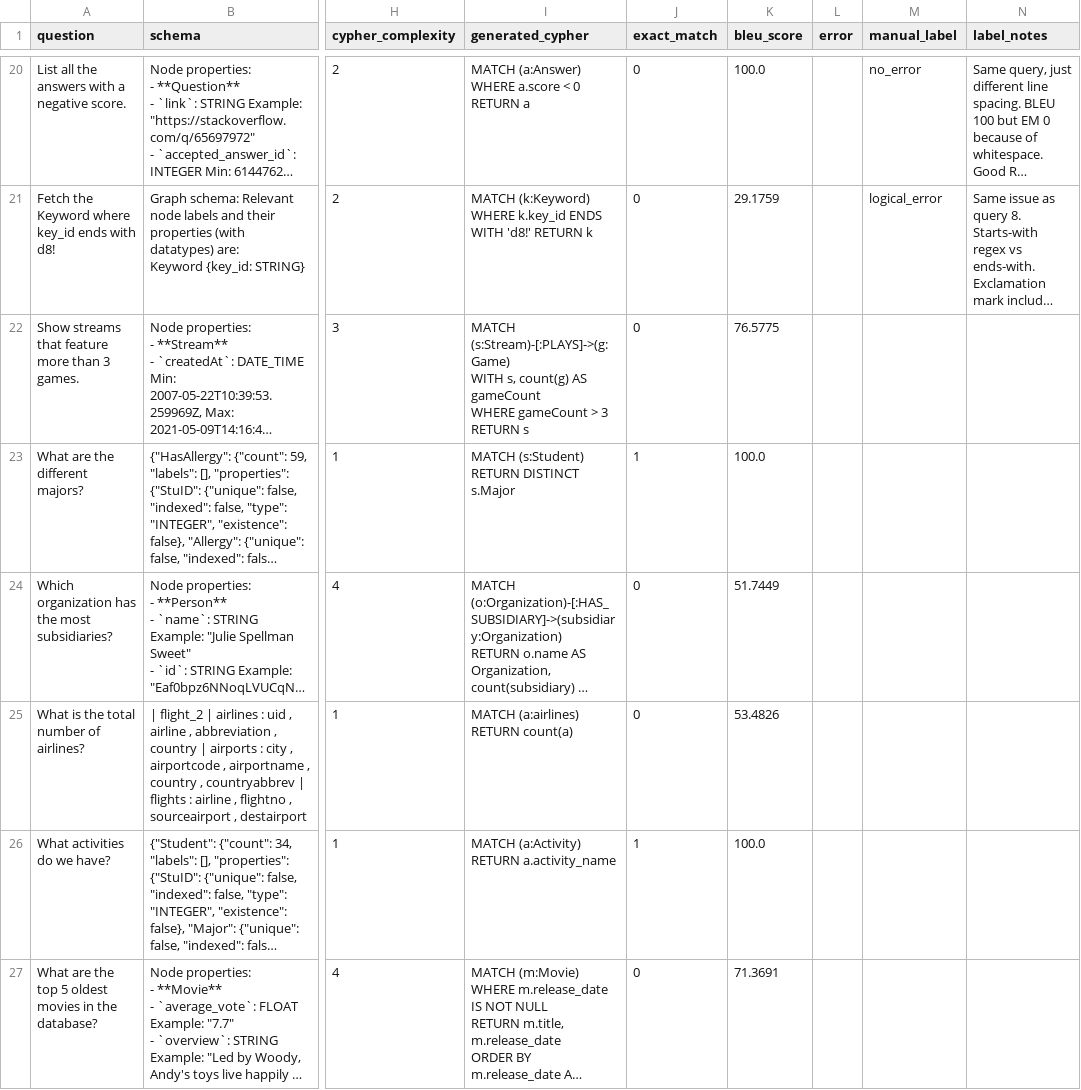
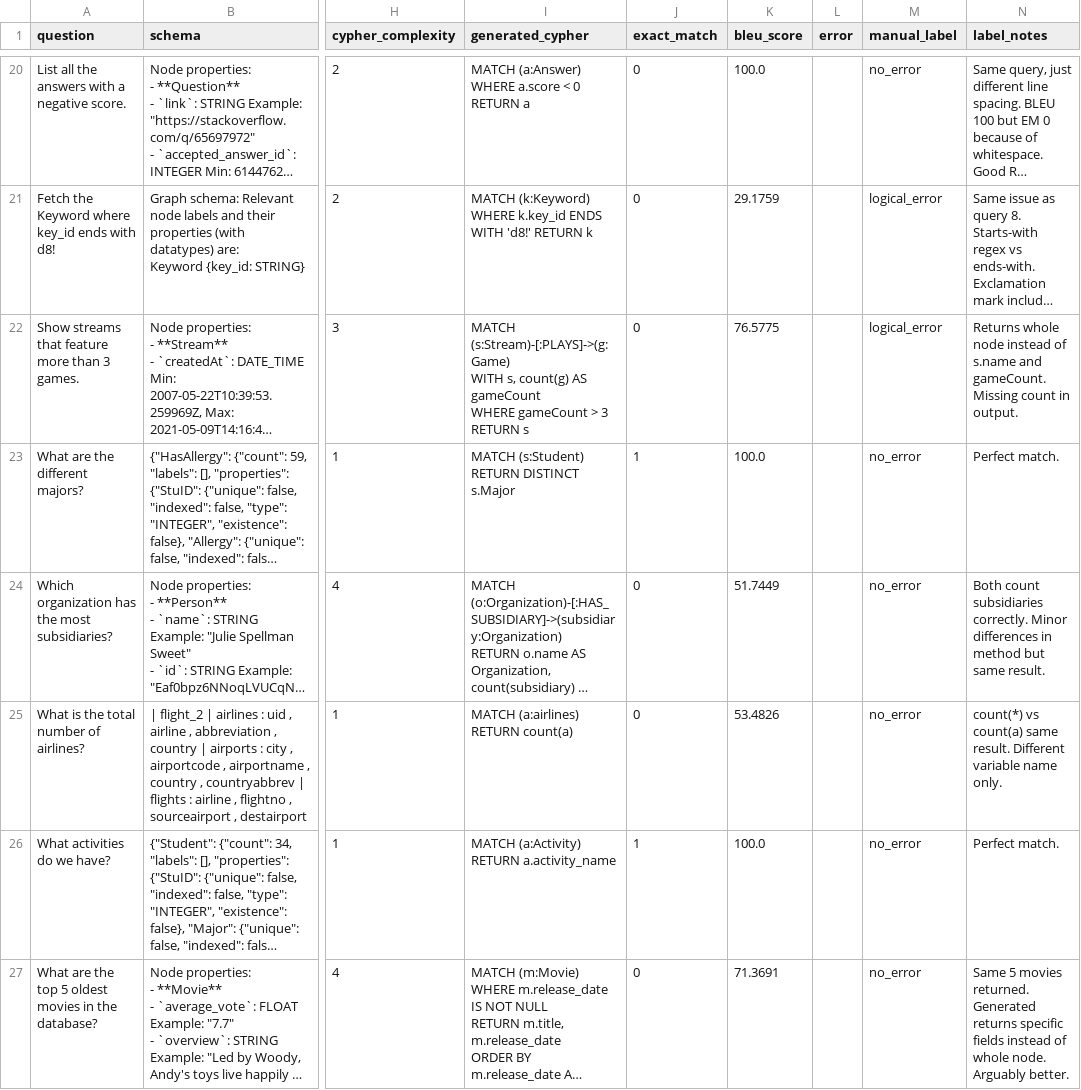
Before and after one commit to snair2029/text2cypher-robustness, a CSV file: data/generated_queries.csv, drawn as a sheet; only a part is shown, gaps mark what is left out; long unchanged cells end in …; the diff covers the shown part only; the diff names each change by its address in the sheet, - before the commit and + after, or states it on an @@ line.

Commit message:
Phase 3 complete - 41 queries manually labelled, taxonomy validated

```diff
--- a/data/generated_queries.csv
+++ b/data/generated_queries.csv
-M22 (manual_label): (empty)
+M22 (manual_label): logical_error
-N22 (label_notes): (empty)
+N22 (label_notes): Returns whole node instead of s.name and gameCount. Missing count in output.
-M23:M27 (manual_label): (empty)
+M23:M27 (manual_label): no_error
-N23 (label_notes): (empty)
+N23 (label_notes): Perfect match.
-N24 (label_notes): (empty)
+N24 (label_notes): Both count subsidiaries correctly. Minor differences in method but same result.
-N25 (label_notes): (empty)
+N25 (label_notes): count(*) vs count(a) same result. Different variable name only.
-N26 (label_notes): (empty)
+N26 (label_notes): Perfect match.
-N27 (label_notes): (empty)
+N27 (label_notes): Same 5 movies returned. Generated returns specific fields instead of whole node. Arguably better.
```
Also changed, not shown: 30 edited cells elsewhere in this file, 2 other files.
